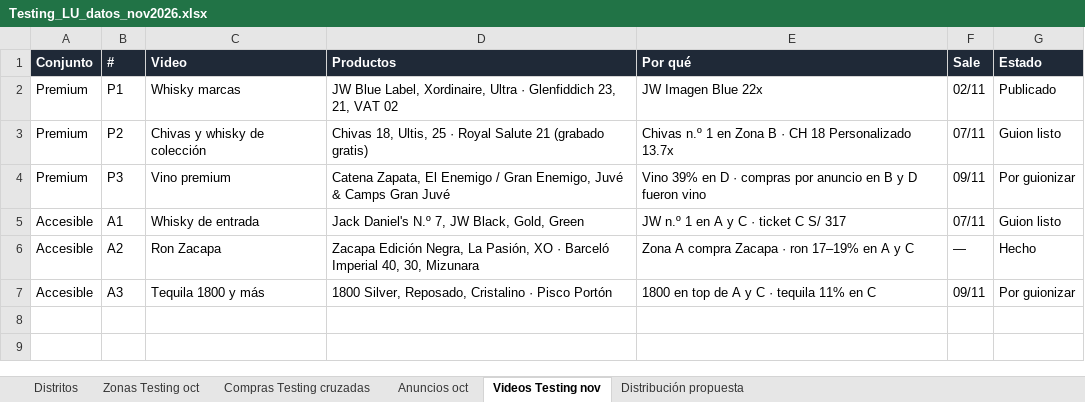
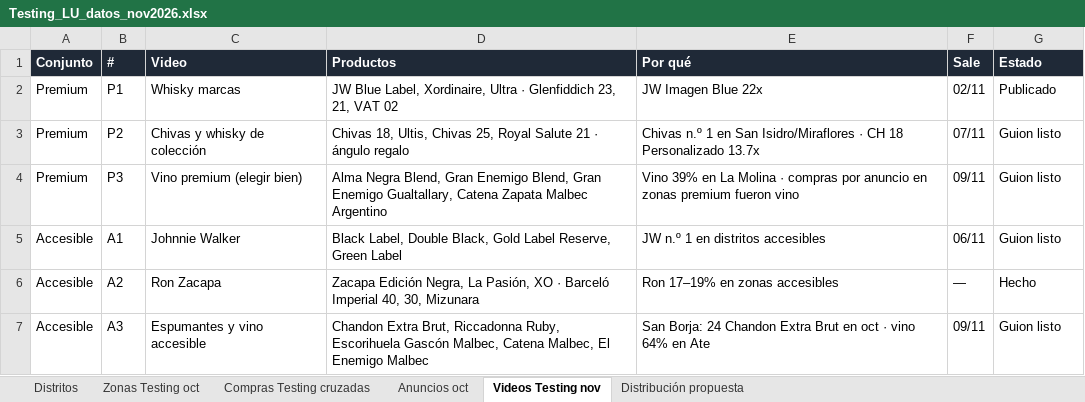
Before and after one commit to paolo1999x-rgb/marketing_control_lu, an Excel workbook: entregables/Testing_LU_datos_nov2026.xlsx, sheet Videos Testing nov, drawn as a sheet; values as stored, in another font and other column widths than the file's, no borders; the diff names each change by its address in the sheet, - before the commit and + after, or states it on an @@ line.

```diff
--- a/entregables/Testing_LU_datos_nov2026.xlsx (sheet Videos Testing nov)
+++ b/entregables/Testing_LU_datos_nov2026.xlsx (sheet Videos Testing nov)
-D3 (Productos): …18, Ultis, 25 · Royal Salute 21 (grabado gratis)
+D3 (Productos): …18, Ultis, Chivas 25, Royal Salute 21 · ángulo regalo
-E3 (Por qué): …1 en Zona B · CH…
+E3 (Por qué): …1 en San Isidro/Miraflores · CH…
-C4 (Video): Vino premium
+C4 (Video): Vino premium (elegir bien)
-D4 (Productos): Catena Zapata, El Enemigo / Gran Enemigo, Juvé & Camps Gran Juvé
+D4 (Productos): Alma Negra Blend, Gran Enemigo Blend, Gran Enemigo Gualtallary, Catena Zapata Malbec Argentino
-E4 (Por qué): …39% en D · compras por anuncio en B y D fueron vino
+E4 (Por qué): …39% en La Molina · compras por anuncio en zonas premium fueron vino
-G4 (Estado): Por guionizar
+G4 (Estado): Guion listo
-C5 (Video): Whisky de entrada
+C5 (Video): Johnnie Walker
-D5 (Productos): Jack Daniel's N.º 7, JW Black, Gold, Green
+D5 (Productos): Black Label, Double Black, Gold Label Reserve, Green Label
-E5 (Por qué): JW n.º 1 en A y C · ticket C S/ 317
+E5 (Por qué): JW n.º 1 en distritos accesibles
-F5 (Sale): 07/11
+F5 (Sale): 06/11
-E6 (Por qué): Zona A compra Zacapa · ron 17–19% en A y C
+E6 (Por qué): Ron 17–19% en zonas accesibles
-C7 (Video): Tequila 1800 y más
+C7 (Video): Espumantes y vino accesible
-D7 (Productos): 1800 Silver, Reposado, Cristalino · Pisco Portón
+D7 (Productos): Chandon Extra Brut, Riccadonna Ruby, Escorihuela Gascón Malbec, Catena Malbec, El Enemigo Malbec
-E7 (Por qué): 1800 en top de A y C · tequila 11% en C
+E7 (Por qué): San Borja: 24 Chandon Extra Brut en oct · vino 64% en Ate
-G7 (Estado): Por guionizar
+G7 (Estado): Guion listo
```
